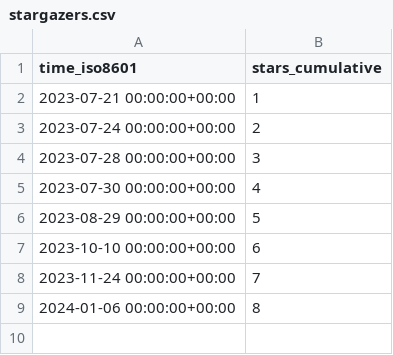
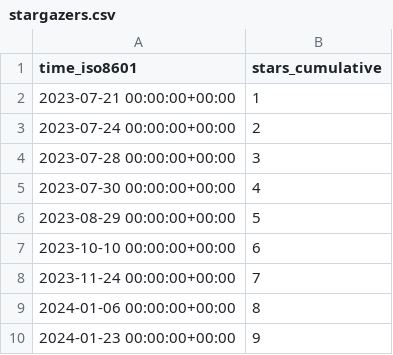
Before and after one commit to George-R-Heath/NanoLocz, a CSV file: George-R-Heath/NanoLocz/ghrs-data/stargazers.csv, drawn as a sheet; the diff names each change by its address in the sheet, - before the commit and + after, or states it on an @@ line.

```diff
--- a/George-R-Heath/NanoLocz/ghrs-data/stargazers.csv
+++ b/George-R-Heath/NanoLocz/ghrs-data/stargazers.csv
+row 10: 2024-01-23 00:00:00+00:00 | 9
```
